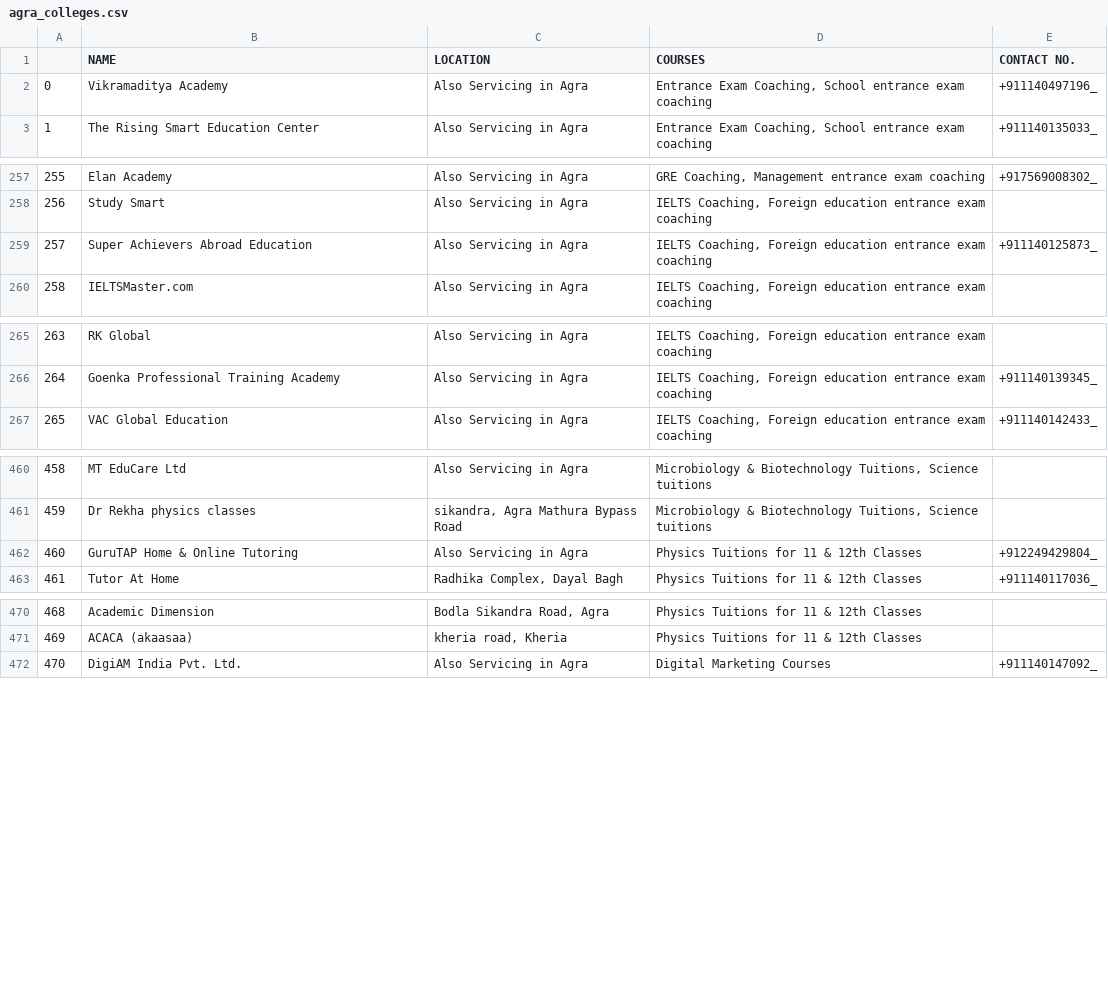
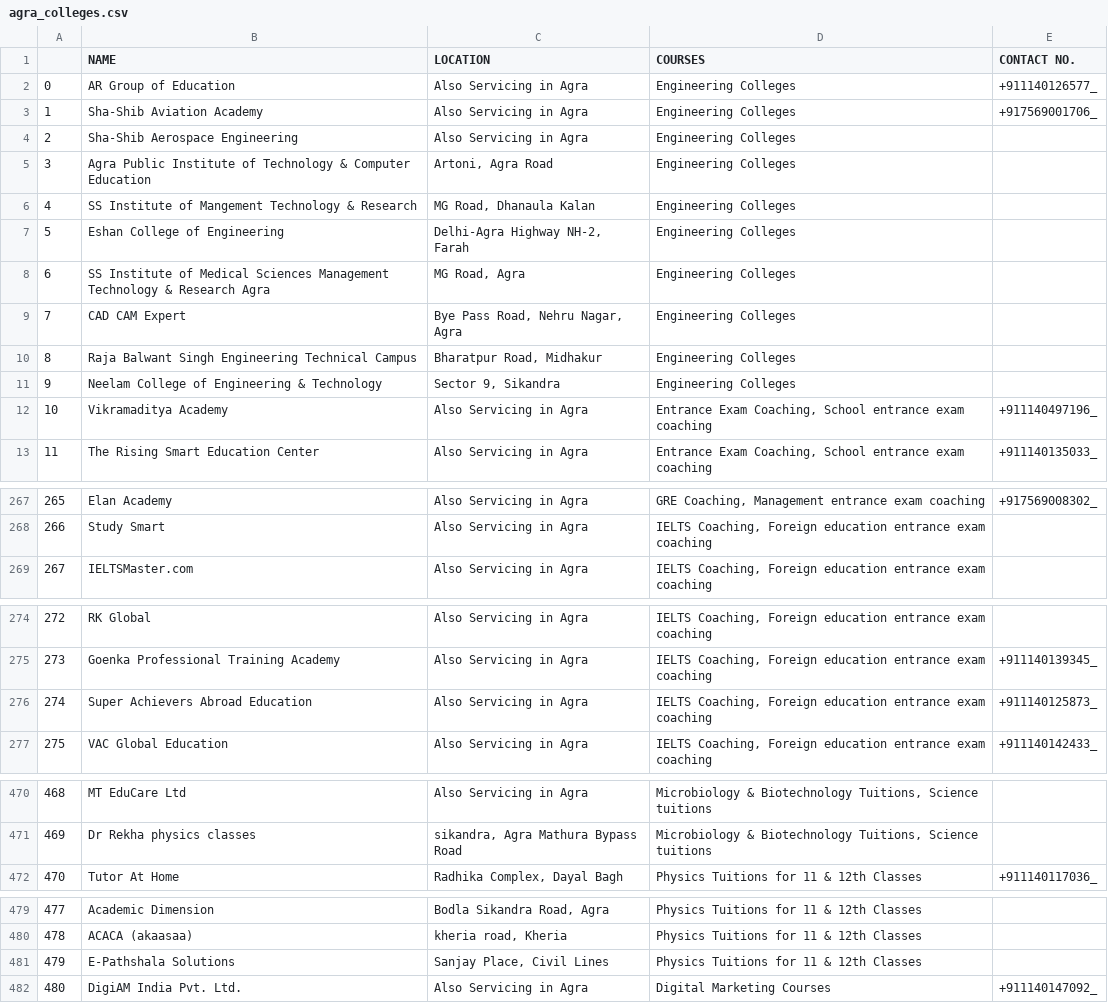
Before and after one commit to coder-nobody/RYD_TASKS_04_10_2020, a CSV file: college_list/INDIA/agra_colleges.csv, drawn as a sheet; only a part is shown, gaps mark what is left out; removed rows and columns are numbered as before the commit, all else as after; the diff covers the shown part only; the diff names each change by its address in the sheet, - before the commit and + after, or states it on an @@ line.

```diff
--- a/college_list/INDIA/agra_colleges.csv
+++ b/college_list/INDIA/agra_colleges.csv
+row 2: 0 | AR Group of Education | Also Servicing in Agra | Engineering Colleges | +911140126577_
+row 3: 1 | Sha-Shib Aviation Academy | Also Servicing in Agra | Engineering Colleges | +917569001706_
+row 4: 2 | Sha-Shib Aerospace Engineering | Also Servicing in Agra | Engineering Colleges
+row 5: 3 | Agra Public Institute of Technology & Computer Education | Artoni, Agra Road | Engineering Colleges
+row 6: 4 | SS Institute of Mangement Technology & Research | MG Road, Dhanaula Kalan | Engineering Colleges
+row 7: 5 | Eshan College of Engineering | Delhi-Agra Highway NH-2, Farah | Engineering Colleges
+row 8: 6 | SS Institute of Medical Sciences Management Technology & Research Agra | MG Road, Agra | Engineering Colleges
+row 9: 7 | CAD CAM Expert | Bye Pass Road, Nehru Nagar, Agra | Engineering Colleges
+row 10: 8 | Raja Balwant Singh Engineering Technical Campus | Bharatpur Road, Midhakur | Engineering Colleges
+row 11: 9 | Neelam College of Engineering & Technology | Sector 9, Sikandra | Engineering Colleges
@@ column A renumbered from row 12 down @@
@@ row 259 moved to row 276: 274 @@
-row 462: 460 | GuruTAP Home & Online Tutoring | Also Servicing in Agra | Physics Tuitions for 11 & 12th Classes | +912249429804_
+row 481: 479 | E-Pathshala Solutions | Sanjay Place, Civil Lines | Physics Tuitions for 11 & 12th Classes
```
Also changed, not shown: 1 moved row elsewhere in this file, college_list/INDIA/ahmedabad_colleges.csv, college_list/INDIA/allahabad_colleges.csv, 37 other files.
